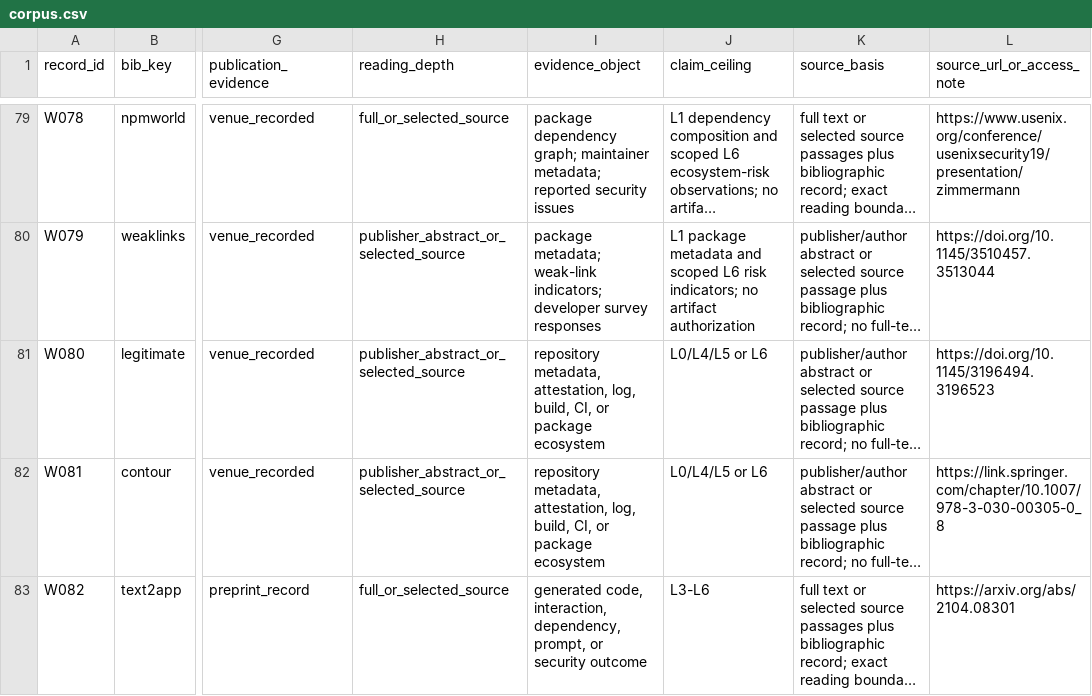
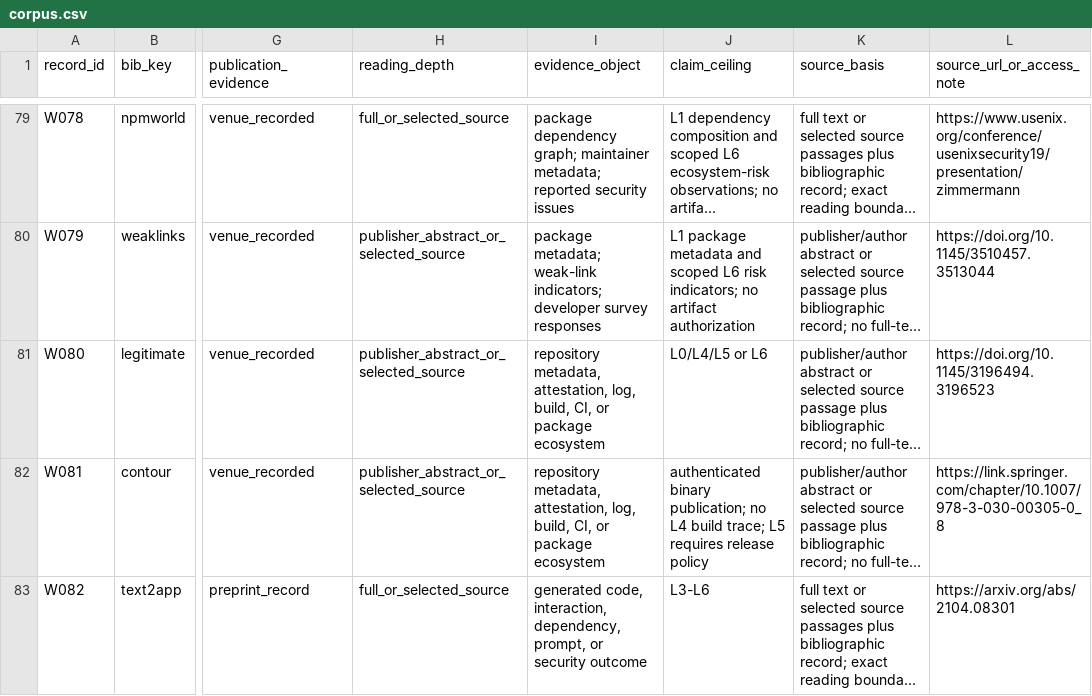
Before and after one commit to Haoyi-Zhang/AndroidEvidence, a CSV file: data/corpus.csv, drawn as a sheet; only a part is shown, gaps mark what is left out; long unchanged cells end in …; the diff covers the shown part only; the diff names each change by its address in the sheet, - before the commit and + after, or states it on an @@ line.

```diff
--- a/data/corpus.csv
+++ b/data/corpus.csv
-J82 (claim_ceiling): L0/L4/L5 or L6
+J82 (claim_ceiling): authenticated binary publication; no L4 build trace; L5 requires release policy
```
Also changed, not shown: 4 edited cells elsewhere in this file, claim_evidence_ledger.csv, data/source_rechecks.csv, 25 other files.
